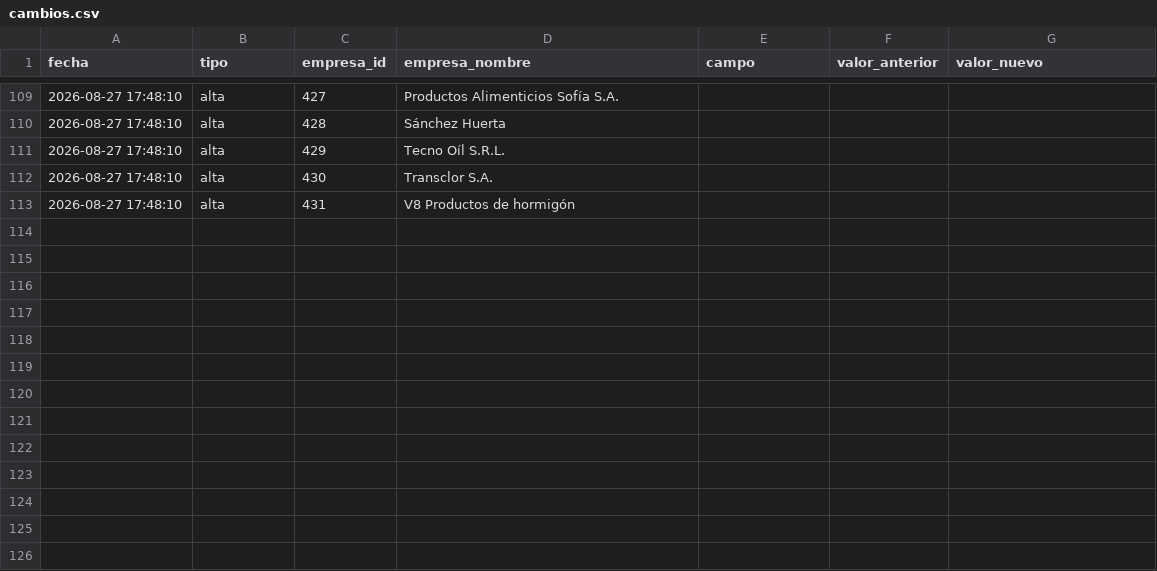
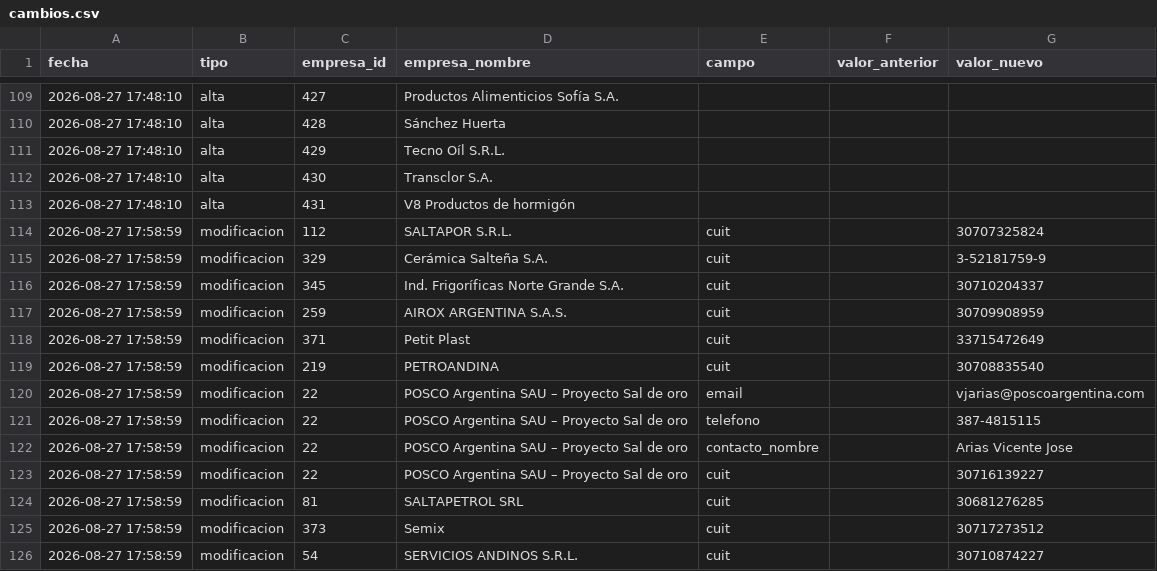
Before and after one commit to joaqu-coder/directorio-minero-salta, a CSV file: data/cambios.csv, drawn as a sheet; only a part is shown, gaps mark what is left out; the diff names each change by its address in the sheet, - before the commit and + after, or states it on an @@ line.

```diff
--- a/data/cambios.csv
+++ b/data/cambios.csv
+row 114: 2026-08-27 17:58:59 | modificacion | 112 | SALTAPOR S.R.L. | cuit |  | 30707325824
+row 115: 2026-08-27 17:58:59 | modificacion | 329 | Cerámica Salteña S.A. | cuit |  | 3-52181759-9
+row 116: 2026-08-27 17:58:59 | modificacion | 345 | Ind. Frigoríficas Norte Grande S.A. | cuit |  | 30710204337
+row 117: 2026-08-27 17:58:59 | modificacion | 259 | AIROX ARGENTINA S.A.S. | cuit |  | 30709908959
+row 118: 2026-08-27 17:58:59 | modificacion | 371 | Petit Plast | cuit |  | 33715472649
+row 119: 2026-08-27 17:58:59 | modificacion | 219 | PETROANDINA | cuit |  | 30708835540
+row 120: 2026-08-27 17:58:59 | modificacion | 22 | POSCO Argentina SAU – Proyecto Sal de oro | email |  | vjarias@poscoargentina.com
+row 121: 2026-08-27 17:58:59 | modificacion | 22 | POSCO Argentina SAU – Proyecto Sal de oro | telefono |  | 387-4815115
+row 122: 2026-08-27 17:58:59 | modificacion | 22 | POSCO Argentina SAU – Proyecto Sal de oro | contacto_nombre |  | Arias Vicente Jose
+row 123: 2026-08-27 17:58:59 | modificacion | 22 | POSCO Argentina SAU – Proyecto Sal de oro | cuit |  | 30716139227
+row 124: 2026-08-27 17:58:59 | modificacion | 81 | SALTAPETROL SRL | cuit |  | 30681276285
+row 125: 2026-08-27 17:58:59 | modificacion | 373 | Semix | cuit |  | 30717273512
+row 126: 2026-08-27 17:58:59 | modificacion | 54 | SERVICIOS ANDINOS S.R.L. | cuit |  | 30710874227
```
Also changed, not shown: data/empresas.csv, data/membresias.csv, 1 other file.
